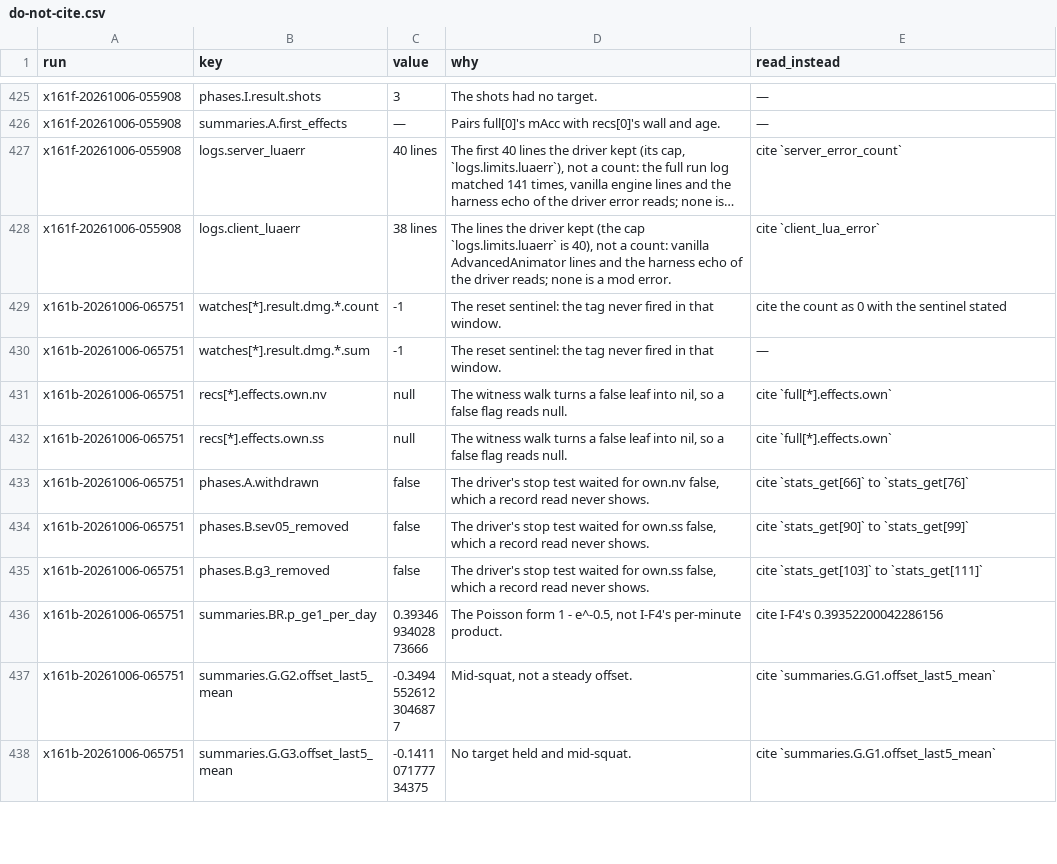
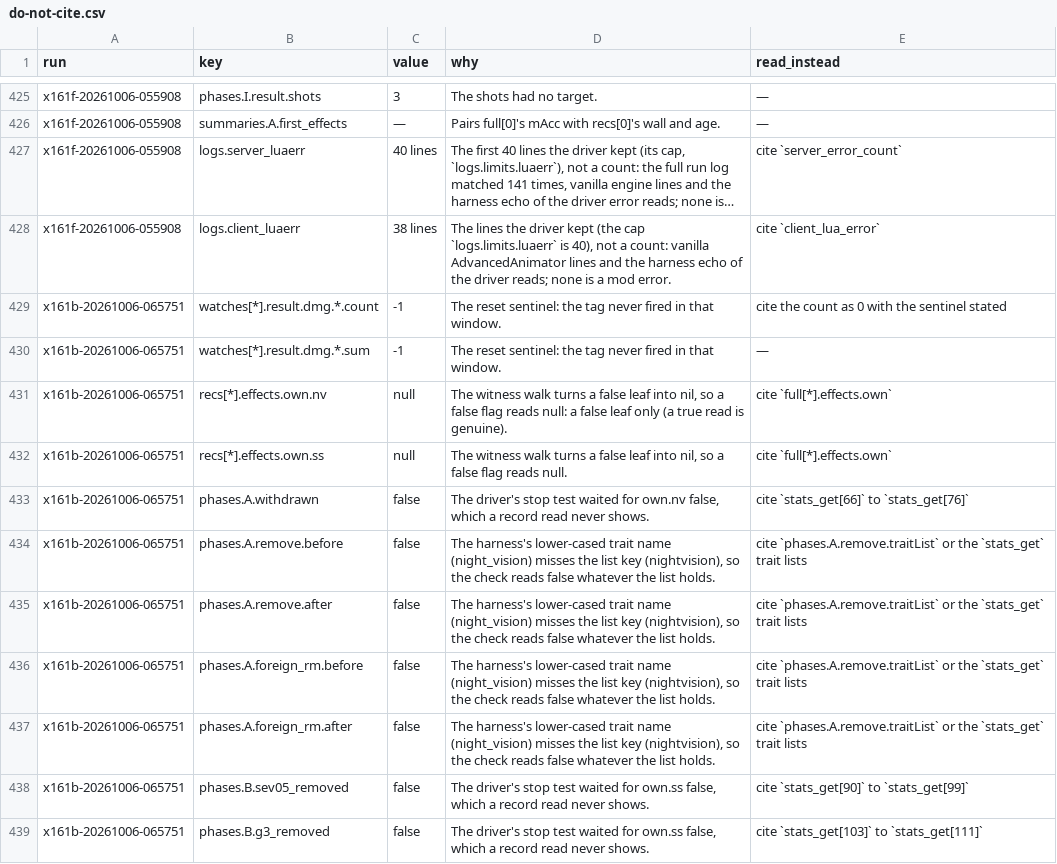
Before and after one commit to wengera/zomboid-mod-nutrition, a CSV file: docs/reference/do-not-cite.csv, drawn as a sheet; only a part is shown, gaps mark what is left out; the shorter side is filled out with more unchanged rows; long unchanged cells end in ….

Commit message:
x161b rows corrected (#3094, #3095, #3100, #3101, #3105, #3110, #3112-#3116): squat minutes not reps, each window's own ages, the harness trait-name quirk as do-not-cite, the decay as the first direct reading, the climate override stated, the PANIC hold's first sample, T14-1 in the cost row, the drain stop at 7.8 s

```diff
--- a/docs/reference/do-not-cite.csv
+++ b/docs/reference/do-not-cite.csv
@@ -430,5 +430,9 @@ x161b-20261006-065751,watches[*].result.dmg.*.count,-1,The reset sentinel: the t
 x161b-20261006-065751,watches[*].result.dmg.*.sum,-1,The reset sentinel: the tag never fired in that window.,—
-x161b-20261006-065751,recs[*].effects.own.nv,null,"The witness walk turns a false leaf into nil, so a false flag reads null.",cite `full[*].effects.own`
+x161b-20261006-065751,recs[*].effects.own.nv,null,"The witness walk turns a false leaf into nil, so a false flag reads null: a false leaf only (a true read is genuine).",cite `full[*].effects.own`
 x161b-20261006-065751,recs[*].effects.own.ss,null,"The witness walk turns a false leaf into nil, so a false flag reads null.",cite `full[*].effects.own`
 x161b-20261006-065751,phases.A.withdrawn,false,"The driver's stop test waited for own.nv false, which a record read never shows.",cite `stats_get[66]` to `stats_get[76]`
+x161b-20261006-065751,phases.A.remove.before,false,"The harness's lower-cased trait name (night_vision) misses the list key (nightvision), so the check reads false whatever the list holds.","cite `phases.A.remove.traitList` or the `stats_get` trait lists"
+x161b-20261006-065751,phases.A.remove.after,false,"The harness's lower-cased trait name (night_vision) misses the list key (nightvision), so the check reads false whatever the list holds.","cite `phases.A.remove.traitList` or the `stats_get` trait lists"
+x161b-20261006-065751,phases.A.foreign_rm.before,false,"The harness's lower-cased trait name (night_vision) misses the list key (nightvision), so the check reads false whatever the list holds.","cite `phases.A.remove.traitList` or the `stats_get` trait lists"
+x161b-20261006-065751,phases.A.foreign_rm.after,false,"The harness's lower-cased trait name (night_vision) misses the list key (nightvision), so the check reads false whatever the list holds.","cite `phases.A.remove.traitList` or the `stats_get` trait lists"
 x161b-20261006-065751,phases.B.sev05_removed,false,"The driver's stop test waited for own.ss false, which a record read never shows.",cite `stats_get[90]` to `stats_get[99]`
```
Also changed, not shown: 6 other files.
